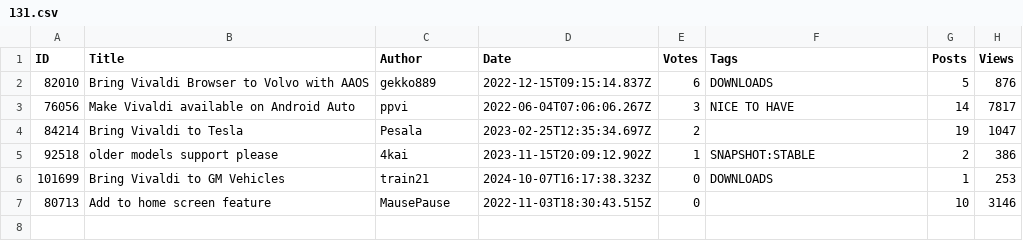
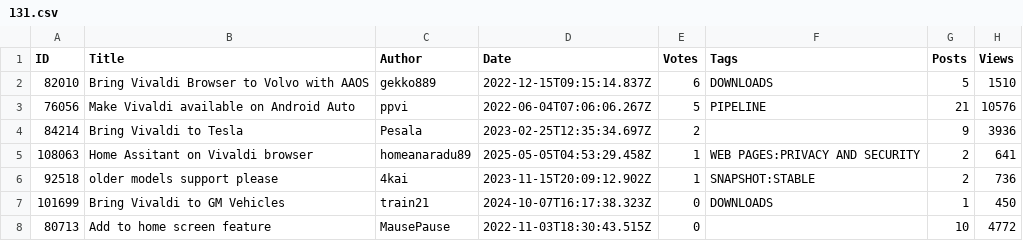
Before and after one commit to LonMcGregor/VivaldiFeatureRequests, a CSV file: 131.csv, drawn as a sheet.

```diff
--- a/131.csv
+++ b/131.csv
@@ -1,7 +1,8 @@
 ID,Title,Author,Date,Votes,Tags,Posts,Views
-82010,Bring Vivaldi Browser to Volvo with AAOS,gekko889,2022-12-15T09:15:14.837Z,6,DOWNLOADS,5,876
-76056,Make Vivaldi available on Android Auto,ppvi,2022-06-04T07:06:06.267Z,3,NICE TO HAVE,14,7817
-84214,Bring Vivaldi to Tesla,Pesala,2023-02-25T12:35:34.697Z,2,,19,1047
-92518,older models support  please,4kai,2023-11-15T20:09:12.902Z,1,SNAPSHOT:STABLE,2,386
-101699,Bring Vivaldi to GM Vehicles,train21,2024-10-07T16:17:38.323Z,0,DOWNLOADS,1,253
-80713,Add to home screen feature,MausePause,2022-11-03T18:30:43.515Z,0,,10,3146
+82010,Bring Vivaldi Browser to Volvo with AAOS,gekko889,2022-12-15T09:15:14.837Z,6,DOWNLOADS,5,1510
+76056,Make Vivaldi available on Android Auto,ppvi,2022-06-04T07:06:06.267Z,5,PIPELINE,21,10576
+84214,Bring Vivaldi to Tesla,Pesala,2023-02-25T12:35:34.697Z,2,,9,3936
+108063,Home Assitant on Vivaldi browser,homeanaradu89,2025-05-05T04:53:29.458Z,1,WEB PAGES:PRIVACY AND SECURITY,2,641
+92518,older models support  please,4kai,2023-11-15T20:09:12.902Z,1,SNAPSHOT:STABLE,2,736
+101699,Bring Vivaldi to GM Vehicles,train21,2024-10-07T16:17:38.323Z,0,DOWNLOADS,1,450
+80713,Add to home screen feature,MausePause,2022-11-03T18:30:43.515Z,0,,10,4772
```
Also changed, not shown: 136.csv, 186.csv, 6 other files.
